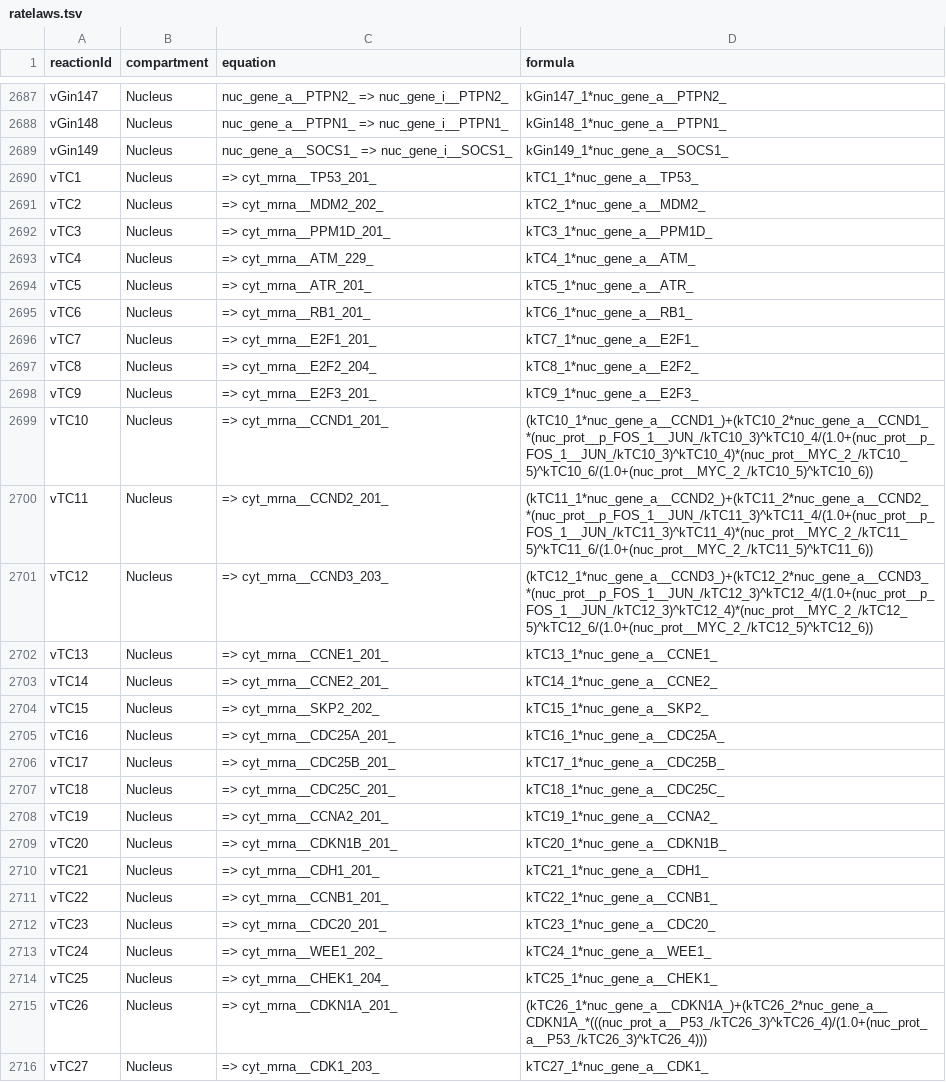
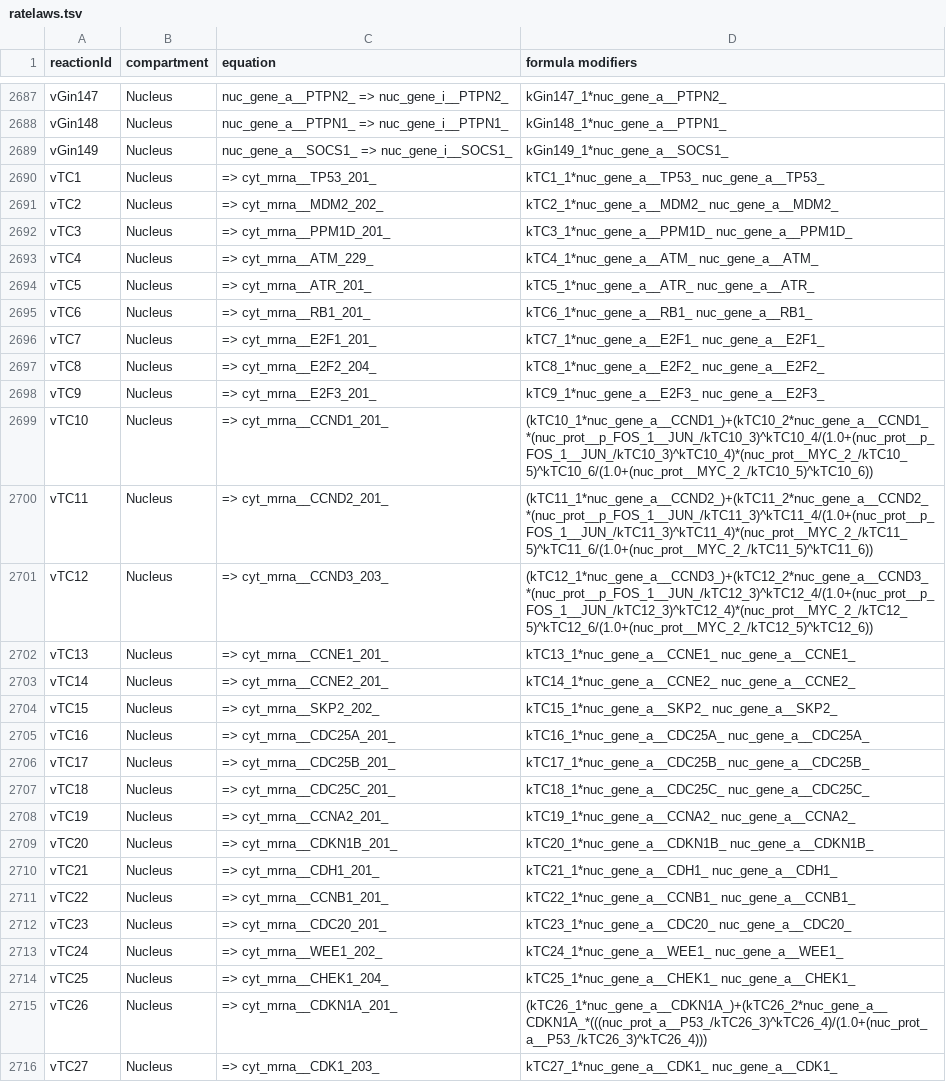
Before and after one commit to SPARCED/Version2, a TSV file: models/official/2027/data/SPARCED/ratelaws.tsv, drawn as a sheet; only a part is shown, gaps mark what is left out; the diff covers the shown part only.

Commit message:
Add some modifiers

```diff
--- a/models/official/2027/data/SPARCED/ratelaws.tsv
+++ b/models/official/2027/data/SPARCED/ratelaws.tsv
@@ -1 +1 @@
-reactionId	compartment	equation	formula
+reactionId	compartment	equation	formula  modifiers
@@ -2689,11 +2689,11 @@ vGin148	Nucleus	nuc_gene_a__PTPN1_ => nuc_gene_i__PTPN1_	kGin148_1*nuc_gene_a__P
 vGin149	Nucleus	nuc_gene_a__SOCS1_ => nuc_gene_i__SOCS1_	kGin149_1*nuc_gene_a__SOCS1_
-vTC1	Nucleus	=> cyt_mrna__TP53_201_	kTC1_1*nuc_gene_a__TP53_
-vTC2	Nucleus	=> cyt_mrna__MDM2_202_	kTC2_1*nuc_gene_a__MDM2_
-vTC3	Nucleus	=> cyt_mrna__PPM1D_201_	kTC3_1*nuc_gene_a__PPM1D_
-vTC4	Nucleus	=> cyt_mrna__ATM_229_	kTC4_1*nuc_gene_a__ATM_
-vTC5	Nucleus	=> cyt_mrna__ATR_201_	kTC5_1*nuc_gene_a__ATR_
-vTC6	Nucleus	=> cyt_mrna__RB1_201_	kTC6_1*nuc_gene_a__RB1_
-vTC7	Nucleus	=> cyt_mrna__E2F1_201_	kTC7_1*nuc_gene_a__E2F1_
-vTC8	Nucleus	=> cyt_mrna__E2F2_204_	kTC8_1*nuc_gene_a__E2F2_
-vTC9	Nucleus	=> cyt_mrna__E2F3_201_	kTC9_1*nuc_gene_a__E2F3_
+vTC1	Nucleus	=> cyt_mrna__TP53_201_	kTC1_1*nuc_gene_a__TP53_  nuc_gene_a__TP53_
+vTC2	Nucleus	=> cyt_mrna__MDM2_202_	kTC2_1*nuc_gene_a__MDM2_  nuc_gene_a__MDM2_
+vTC3	Nucleus	=> cyt_mrna__PPM1D_201_	kTC3_1*nuc_gene_a__PPM1D_  nuc_gene_a__PPM1D_
+vTC4	Nucleus	=> cyt_mrna__ATM_229_	kTC4_1*nuc_gene_a__ATM_  nuc_gene_a__ATM_
+vTC5	Nucleus	=> cyt_mrna__ATR_201_	kTC5_1*nuc_gene_a__ATR_  nuc_gene_a__ATR_
+vTC6	Nucleus	=> cyt_mrna__RB1_201_	kTC6_1*nuc_gene_a__RB1_  nuc_gene_a__RB1_
+vTC7	Nucleus	=> cyt_mrna__E2F1_201_	kTC7_1*nuc_gene_a__E2F1_  nuc_gene_a__E2F1_
+vTC8	Nucleus	=> cyt_mrna__E2F2_204_	kTC8_1*nuc_gene_a__E2F2_  nuc_gene_a__E2F2_
+vTC9	Nucleus	=> cyt_mrna__E2F3_201_	kTC9_1*nuc_gene_a__E2F3_  nuc_gene_a__E2F3_
 vTC10	Nucleus	=> cyt_mrna__CCND1_201_	(kTC10_1*nuc_gene_a__CCND1_)+(kTC10_2*nuc_gene_a__CCND1_*(nuc_prot__p_FOS_1__JUN_/kTC10_3)^kTC10_4/(1.0+(nuc_prot__p_FOS_1__JUN_/kTC10_3)^kTC10_4)*(nuc_prot__MYC_2_/kTC10_5)^kTC10_6/(1.0+(nuc_prot__MYC_2_/kTC10_5)^kTC10_6))
@@ -2701,16 +2701,16 @@ vTC11	Nucleus	=> cyt_mrna__CCND2_201_	(kTC11_1*nuc_gene_a__CCND2_)+(kTC11_2*nuc_
 vTC12	Nucleus	=> cyt_mrna__CCND3_203_	(kTC12_1*nuc_gene_a__CCND3_)+(kTC12_2*nuc_gene_a__CCND3_*(nuc_prot__p_FOS_1__JUN_/kTC12_3)^kTC12_4/(1.0+(nuc_prot__p_FOS_1__JUN_/kTC12_3)^kTC12_4)*(nuc_prot__MYC_2_/kTC12_5)^kTC12_6/(1.0+(nuc_prot__MYC_2_/kTC12_5)^kTC12_6))
-vTC13	Nucleus	=> cyt_mrna__CCNE1_201_	kTC13_1*nuc_gene_a__CCNE1_
-vTC14	Nucleus	=> cyt_mrna__CCNE2_201_	kTC14_1*nuc_gene_a__CCNE2_
-vTC15	Nucleus	=> cyt_mrna__SKP2_202_	kTC15_1*nuc_gene_a__SKP2_
-vTC16	Nucleus	=> cyt_mrna__CDC25A_201_	kTC16_1*nuc_gene_a__CDC25A_
-vTC17	Nucleus	=> cyt_mrna__CDC25B_201_	kTC17_1*nuc_gene_a__CDC25B_
-vTC18	Nucleus	=> cyt_mrna__CDC25C_201_	kTC18_1*nuc_gene_a__CDC25C_
-vTC19	Nucleus	=> cyt_mrna__CCNA2_201_	kTC19_1*nuc_gene_a__CCNA2_
-vTC20	Nucleus	=> cyt_mrna__CDKN1B_201_	kTC20_1*nuc_gene_a__CDKN1B_
-vTC21	Nucleus	=> cyt_mrna__CDH1_201_	kTC21_1*nuc_gene_a__CDH1_
-vTC22	Nucleus	=> cyt_mrna__CCNB1_201_	kTC22_1*nuc_gene_a__CCNB1_
-vTC23	Nucleus	=> cyt_mrna__CDC20_201_	kTC23_1*nuc_gene_a__CDC20_
-vTC24	Nucleus	=> cyt_mrna__WEE1_202_	kTC24_1*nuc_gene_a__WEE1_
-vTC25	Nucleus	=> cyt_mrna__CHEK1_204_	kTC25_1*nuc_gene_a__CHEK1_
+vTC13	Nucleus	=> cyt_mrna__CCNE1_201_	kTC13_1*nuc_gene_a__CCNE1_  nuc_gene_a__CCNE1_
+vTC14	Nucleus	=> cyt_mrna__CCNE2_201_	kTC14_1*nuc_gene_a__CCNE2_  nuc_gene_a__CCNE2_
+vTC15	Nucleus	=> cyt_mrna__SKP2_202_	kTC15_1*nuc_gene_a__SKP2_  nuc_gene_a__SKP2_
+vTC16	Nucleus	=> cyt_mrna__CDC25A_201_	kTC16_1*nuc_gene_a__CDC25A_  nuc_gene_a__CDC25A_
+vTC17	Nucleus	=> cyt_mrna__CDC25B_201_	kTC17_1*nuc_gene_a__CDC25B_  nuc_gene_a__CDC25B_
+vTC18	Nucleus	=> cyt_mrna__CDC25C_201_	kTC18_1*nuc_gene_a__CDC25C_  nuc_gene_a__CDC25C_
+vTC19	Nucleus	=> cyt_mrna__CCNA2_201_	kTC19_1*nuc_gene_a__CCNA2_  nuc_gene_a__CCNA2_
+vTC20	Nucleus	=> cyt_mrna__CDKN1B_201_	kTC20_1*nuc_gene_a__CDKN1B_  nuc_gene_a__CDKN1B_
+vTC21	Nucleus	=> cyt_mrna__CDH1_201_	kTC21_1*nuc_gene_a__CDH1_  nuc_gene_a__CDH1_
+vTC22	Nucleus	=> cyt_mrna__CCNB1_201_	kTC22_1*nuc_gene_a__CCNB1_  nuc_gene_a__CCNB1_
+vTC23	Nucleus	=> cyt_mrna__CDC20_201_	kTC23_1*nuc_gene_a__CDC20_  nuc_gene_a__CDC20_
+vTC24	Nucleus	=> cyt_mrna__WEE1_202_	kTC24_1*nuc_gene_a__WEE1_  nuc_gene_a__WEE1_
+vTC25	Nucleus	=> cyt_mrna__CHEK1_204_	kTC25_1*nuc_gene_a__CHEK1_  nuc_gene_a__CHEK1_
 vTC26	Nucleus	=> cyt_mrna__CDKN1A_201_	(kTC26_1*nuc_gene_a__CDKN1A_)+(kTC26_2*nuc_gene_a__CDKN1A_*(((nuc_prot_a__P53_/kTC26_3)^kTC26_4)/(1.0+(nuc_prot_a__P53_/kTC26_3)^kTC26_4)))
-vTC27	Nucleus	=> cyt_mrna__CDK1_203_	kTC27_1*nuc_gene_a__CDK1_
+vTC27	Nucleus	=> cyt_mrna__CDK1_203_	kTC27_1*nuc_gene_a__CDK1_  nuc_gene_a__CDK1_
```
Also changed, not shown: 105 edited cells elsewhere in this file.
